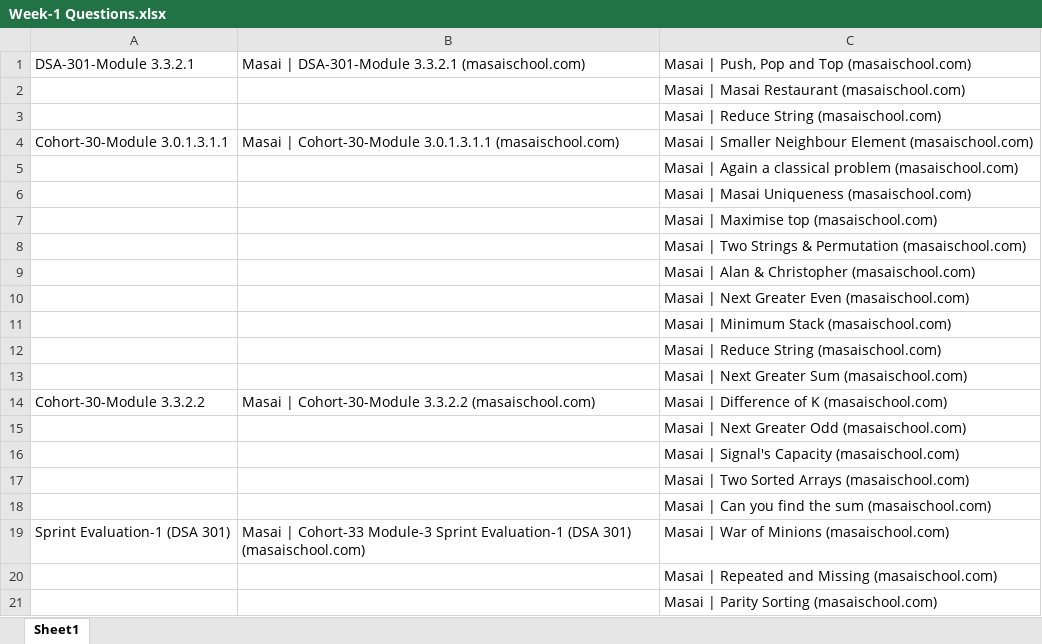
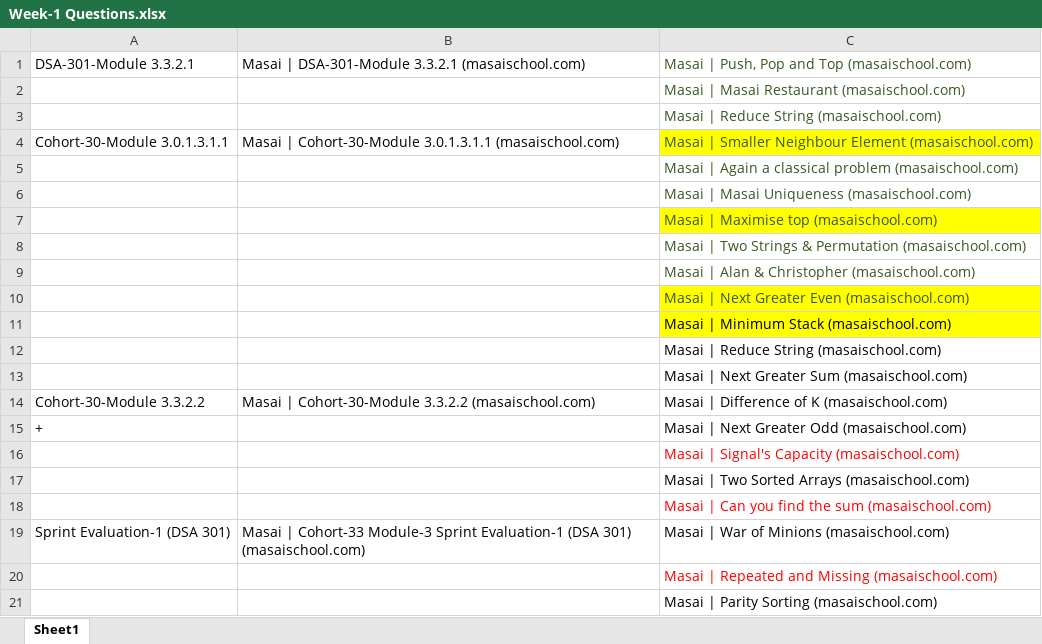
Before and after one commit to lalitk1997/DSA301, an Excel workbook: Week 1/Week-1 Questions.xlsx, sheet Sheet1, drawn as a sheet; values as stored, in another font and other column widths than the file's, no borders; the diff names each change by its address in the sheet, - before the commit and + after, or states it on an @@ line.

```diff
--- a/Week 1/Week-1 Questions.xlsx (sheet Sheet1)
+++ b/Week 1/Week-1 Questions.xlsx (sheet Sheet1)
-C1:C10 text colour: black
+C1:C10 text colour: #385723
-C4 fill: none
+C4 fill: #FFFF00
-C7 fill: none
+C7 fill: #FFFF00
-C10:C11 fill: none
+C10:C11 fill: #FFFF00
-A15: (empty)
+A15: +
-C16 text colour: black
+C16 text colour: #FF0000
-C18 text colour: black
+C18 text colour: #FF0000
-C20 text colour: black
+C20 text colour: #FF0000
```
Also changed, not shown: 10 other files.
